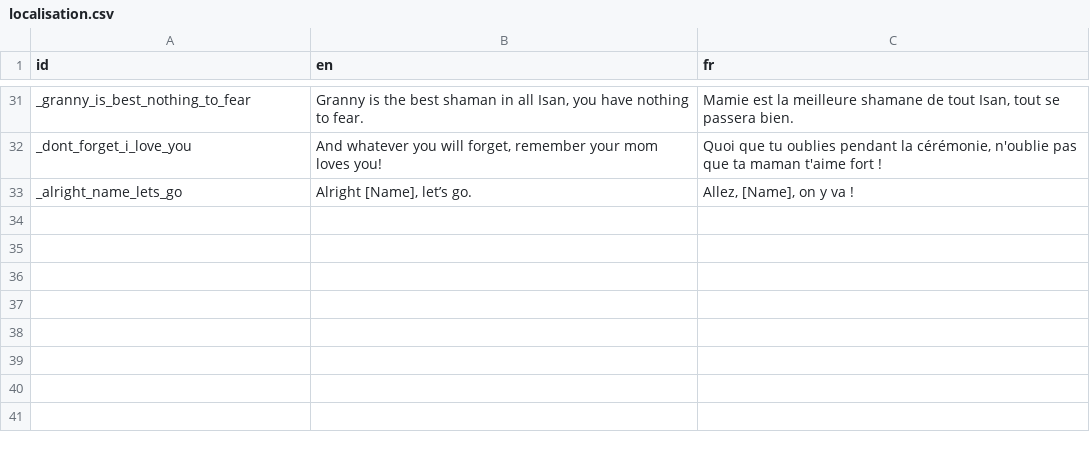
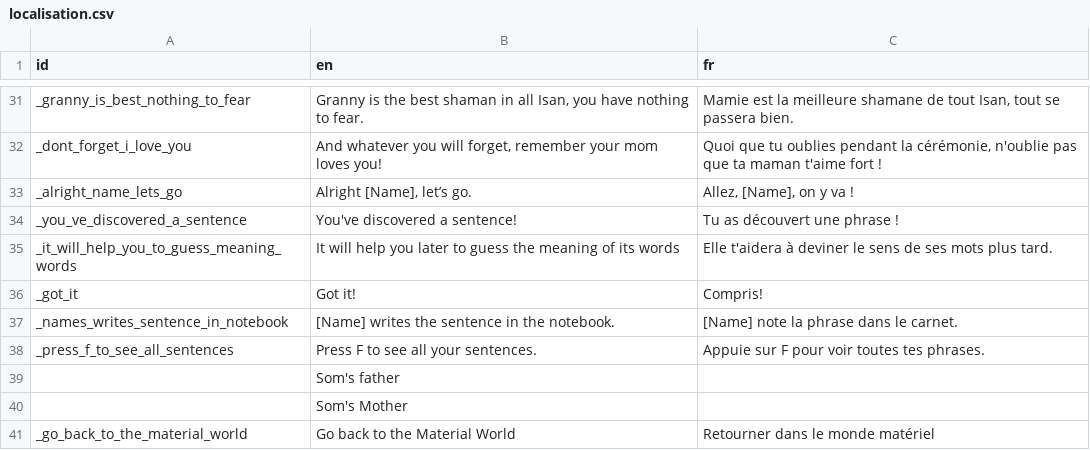
Before and after one commit to alexisthegalaxy/once-upon-a-thai-2, a CSV file: Localisation/localisation.csv, drawn as a sheet; only a part is shown, gaps mark what is left out; the diff names each change by its address in the sheet, - before the commit and + after, or states it on an @@ line.

```diff
--- a/Localisation/localisation.csv
+++ b/Localisation/localisation.csv
+row 34: _you_ve_discovered_a_sentence | You've discovered a sentence! | Tu as découvert une phrase !
+row 35: _it_will_help_you_to_guess_meaning_words | It will help you later to guess the meaning of its words | Elle t'aidera à deviner le sens de ses mots plus tard.
+row 36: _got_it | Got it! | Compris!
+row 37: _names_writes_sentence_in_notebook | [Name] writes the sentence in the notebook. | [Name] note la phrase dans le carnet.
+row 38: _press_f_to_see_all_sentences | Press F to see all your sentences. | Appuie sur F pour voir toutes tes phrases.
+row 39:  | Som's father
+row 40:  | Som's Mother
+row 41: _go_back_to_the_material_world | Go back to the Material World | Retourner dans le monde matériel
```
Also changed, not shown: 15 other files.
